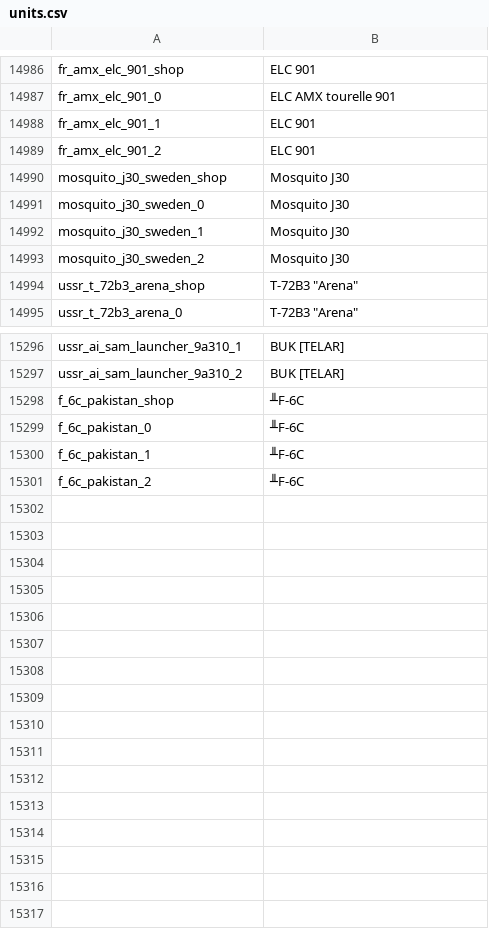
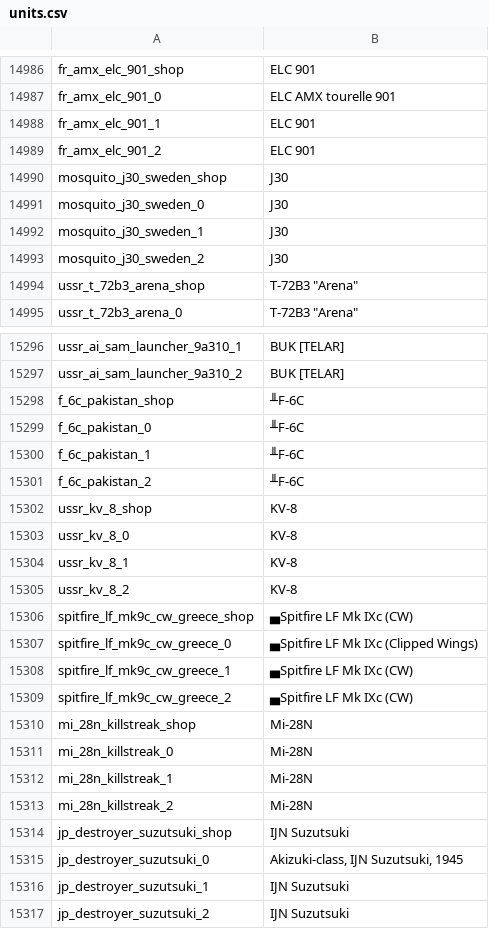
Before and after one commit to bwbw89/WT-Localization, a CSV file: units.csv, drawn as a sheet; only a part is shown, gaps mark what is left out.

Commit message:
2.55.1.99 Battlepass XXIII & KV-8

```diff
--- a/units.csv
+++ b/units.csv
@@ -14989,6 +14989,6 @@ fr_amx_elc_901_1;ELC 901
 fr_amx_elc_901_2;ELC 901
-mosquito_j30_sweden_shop;Mosquito J30
-mosquito_j30_sweden_0;Mosquito J30
-mosquito_j30_sweden_1;Mosquito J30
-mosquito_j30_sweden_2;Mosquito J30
+mosquito_j30_sweden_shop;J30
+mosquito_j30_sweden_0;J30
+mosquito_j30_sweden_1;J30
+mosquito_j30_sweden_2;J30
 ussr_t_72b3_arena_shop;T-72B3 "Arena"
@@ -15301 +15301,17 @@ f_6c_pakistan_1;╨F-6C
 f_6c_pakistan_2;╨F-6C
+ussr_kv_8_shop;KV-8
+ussr_kv_8_0;KV-8
+ussr_kv_8_1;KV-8
+ussr_kv_8_2;KV-8
+spitfire_lf_mk9c_cw_greece_shop;▄Spitfire LF Mk IXc (CW)
+spitfire_lf_mk9c_cw_greece_0;▄Spitfire LF Mk IXc (Clipped Wings)
+spitfire_lf_mk9c_cw_greece_1;▄Spitfire LF Mk IXc (CW)
+spitfire_lf_mk9c_cw_greece_2;▄Spitfire LF Mk IXc (CW)
+mi_28n_killstreak_shop;Mi-28N
+mi_28n_killstreak_0;Mi-28N
+mi_28n_killstreak_1;Mi-28N
+mi_28n_killstreak_2;Mi-28N
+jp_destroyer_suzutsuki_shop;IJN Suzutsuki
+jp_destroyer_suzutsuki_0;Akizuki-class, IJN Suzutsuki, 1945
+jp_destroyer_suzutsuki_1;IJN Suzutsuki
+jp_destroyer_suzutsuki_2;IJN Suzutsuki
```
